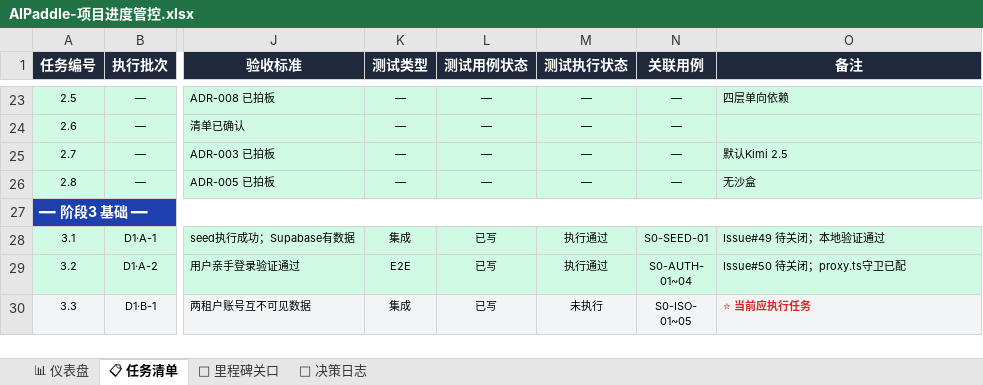
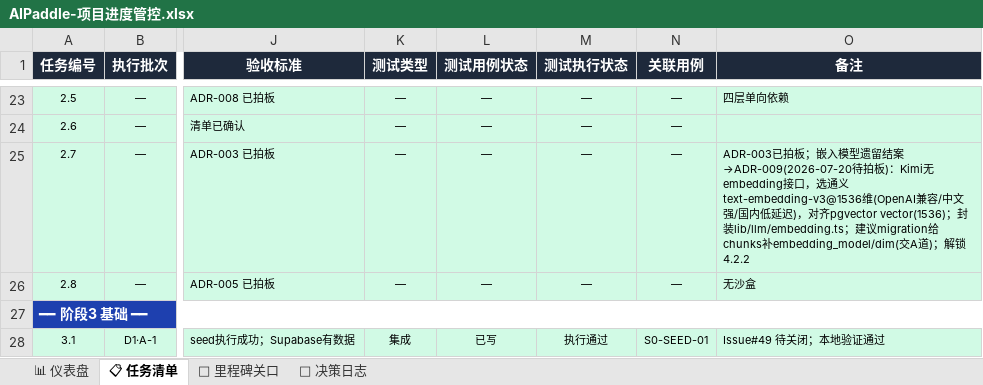
Before and after one commit to awesomeperryxu/AIPaddle, an Excel workbook: docs/AIPaddle-项目进度管控.xlsx, sheet 📋 任务清单, drawn as a sheet; only a part is shown, gaps mark what is left out; the shorter side is filled out with more unchanged rows; values as stored, in another font and other column widths than the file's, no borders; the diff names each change by its address in the sheet, - before the commit and + after, or states it on an @@ line.

```diff
--- a/docs/AIPaddle-项目进度管控.xlsx (sheet 📋 任务清单)
+++ b/docs/AIPaddle-项目进度管控.xlsx (sheet 📋 任务清单)
-O25 (备注): 默认Kimi 2.5
+O25 (备注): ADR-003已拍板；嵌入模型遗留结案→ADR-009(2026-07-20待拍板)：Kimi无embedding接口，选通义text-embedding-v3@1536维(OpenAI兼容/中文强/国内低延迟)，对齐pgvector vector(1536)；封装lib/llm/embedding.ts；建议migration给chunks补embedding_model/dim(交A道)；解锁4.2.2
```
Also changed, not shown: 2 other files.
